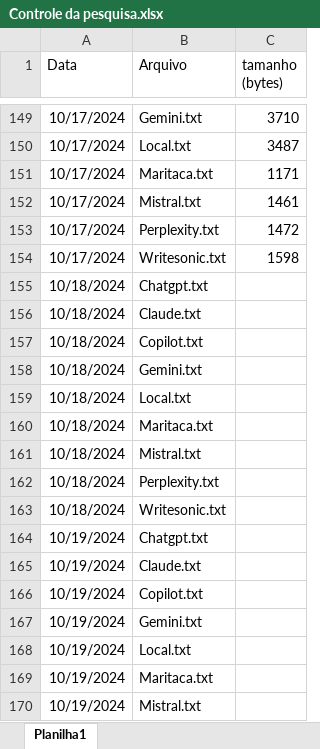
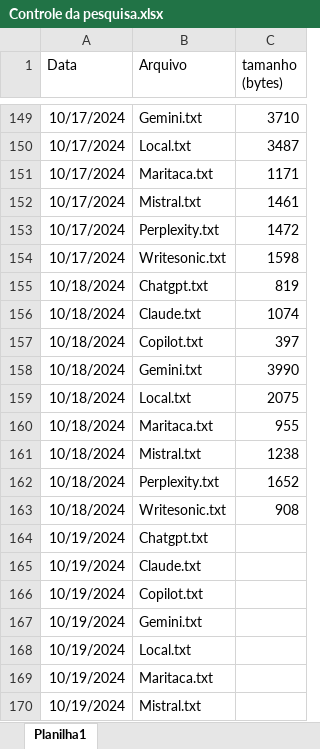
Before and after one commit to EduAugustoM/ConsistenciadeIAsGenerativas, an Excel workbook: Controle da pesquisa.xlsx, sheet Planilha1, drawn as a sheet; only a part is shown, gaps mark what is left out; values as stored, in another font and other column widths than the file's, no borders; the diff names each change by its address in the sheet, - before the commit and + after, or states it on an @@ line.

```diff
--- a/Controle da pesquisa.xlsx (sheet Planilha1)
+++ b/Controle da pesquisa.xlsx (sheet Planilha1)
-C155 (tamanho (bytes)): (empty)
+C155 (tamanho (bytes)): 819
-C156 (tamanho (bytes)): (empty)
+C156 (tamanho (bytes)): 1074
-C157 (tamanho (bytes)): (empty)
+C157 (tamanho (bytes)): 397
-C158 (tamanho (bytes)): (empty)
+C158 (tamanho (bytes)): 3990
-C159 (tamanho (bytes)): (empty)
+C159 (tamanho (bytes)): 2075
-C160 (tamanho (bytes)): (empty)
+C160 (tamanho (bytes)): 955
-C161 (tamanho (bytes)): (empty)
+C161 (tamanho (bytes)): 1238
-C162 (tamanho (bytes)): (empty)
+C162 (tamanho (bytes)): 1652
-C163 (tamanho (bytes)): (empty)
+C163 (tamanho (bytes)): 908
```
Also changed, not shown: 9 other files.
